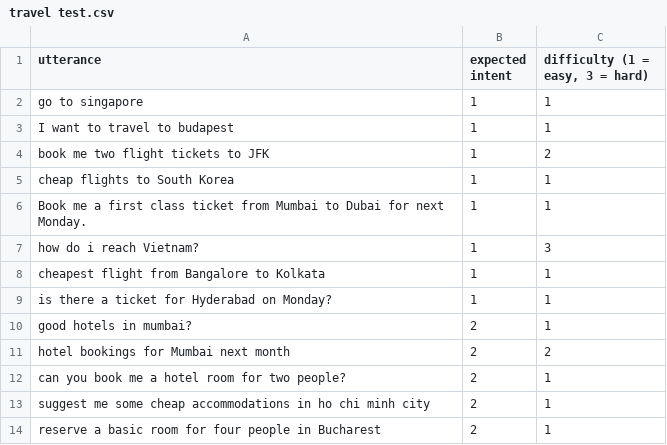
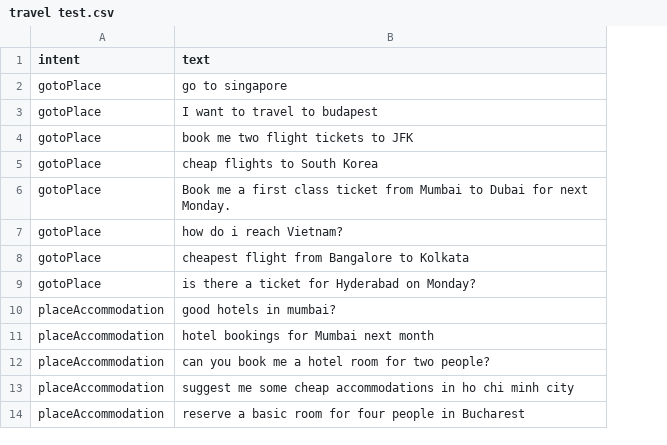
Before and after one commit to raunak-agarwal/playground, a CSV file: travel test.csv, drawn as a sheet; only a part is shown; removed rows and columns are numbered as before the commit, all else as after; the diff names each change by its address in the sheet, - before the commit and + after, or states it on an @@ line.

Commit message:
Update travel test.csv

```diff
--- a/travel test.csv
+++ b/travel test.csv
+column A (intent), rows 2-14: gotoPlace | gotoPlace | gotoPlace | gotoPlace | gotoPlace | gotoPlace | gotoPlace | gotoPlace | placeAccommodation | placeAccommodation | placeAccommodation | placeAccommodation | placeAccommodation
-column B (expected intent), rows 2-14: 1 | 1 | 1 | 1 | 1 | 1 | 1 | 1 | 2 | 2 | 2 | 2 | 2
-column C (difficulty (1 = easy, 3 = hard)), rows 2-14: 1 | 1 | 2 | 1 | 1 | 3 | 1 | 1 | 1 | 2 | 1 | 1 | 1
-B1: utterance
+B1: text
```
